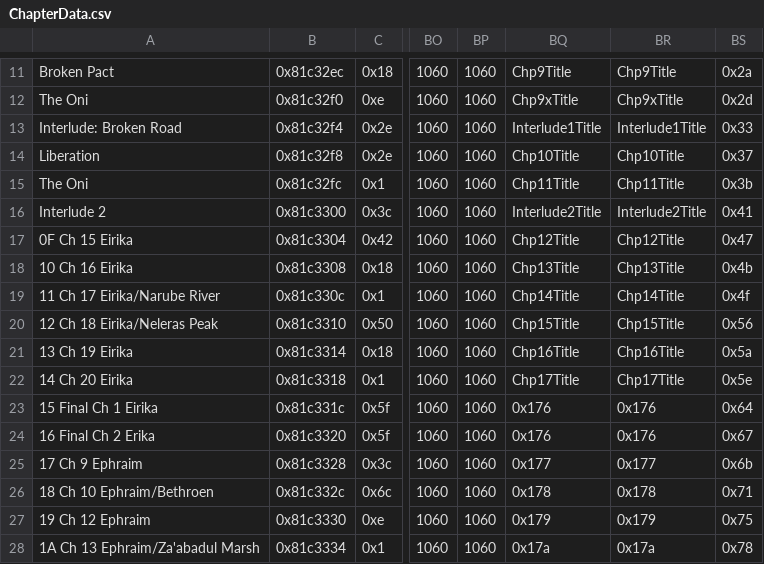
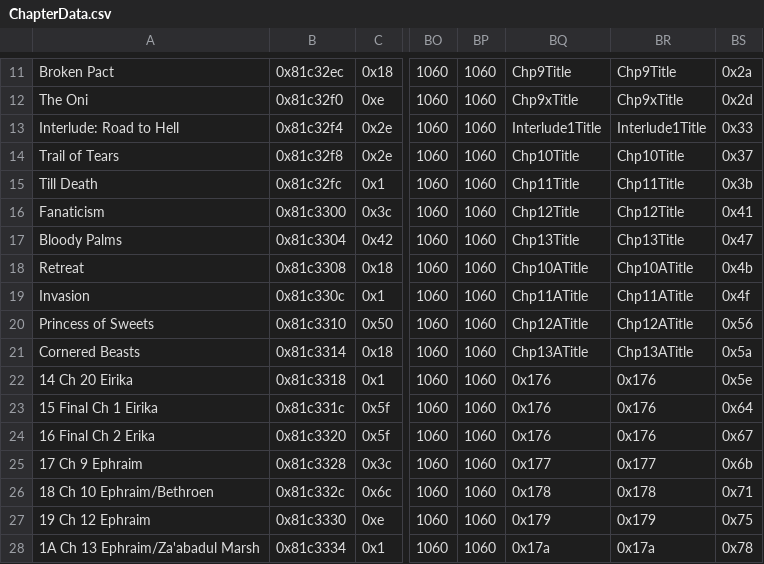
Before and after one commit to Hajimette/s4s, a CSV file: Tables/NightmareModules/ChapterData/ChapterData.csv, drawn as a sheet; only a part is shown, gaps mark what is left out; the diff names each change by its address in the sheet, - before the commit and + after, or states it on an @@ line.

```diff
--- a/Tables/NightmareModules/ChapterData/ChapterData.csv
+++ b/Tables/NightmareModules/ChapterData/ChapterData.csv
-A13: Interlude: Broken Road
+A13: Interlude: Road to Hell
-A14: Liberation
+A14: Trail of Tears
-A15: The Oni
+A15: Till Death
-A16: Interlude 2
+A16: Fanaticism
-BQ16: Interlude2Title
+BQ16: Chp12Title
-BR16: Interlude2Title
+BR16: Chp12Title
-A17: 0F Ch 15 Eirika
+A17: Bloody Palms
-BQ17: Chp12Title
+BQ17: Chp13Title
-BR17: Chp12Title
+BR17: Chp13Title
-A18: 10 Ch 16 Eirika
+A18: Retreat
-BQ18: Chp13Title
+BQ18: Chp10ATitle
-BR18: Chp13Title
+BR18: Chp10ATitle
-A19: 11 Ch 17 Eirika/Narube River
+A19: Invasion
-BQ19: Chp14Title
+BQ19: Chp11ATitle
-BR19: Chp14Title
+BR19: Chp11ATitle
-A20: 12 Ch 18 Eirika/Neleras Peak
+A20: Princess of Sweets
-BQ20: Chp15Title
+BQ20: Chp12ATitle
-BR20: Chp15Title
+BR20: Chp12ATitle
-A21: 13 Ch 19 Eirika
+A21: Cornered Beasts
-BQ21: Chp16Title
+BQ21: Chp13ATitle
-BR21: Chp16Title
+BR21: Chp13ATitle
-BQ22: Chp17Title
+BQ22: 0x176
-BR22: Chp17Title
+BR22: 0x176
```
Also changed, not shown: 39 other files.
